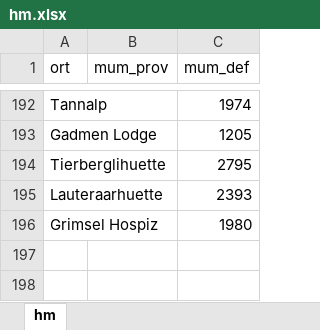
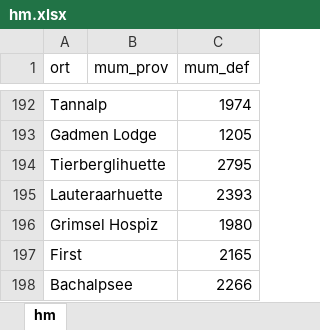
Before and after one commit to rufi77/sport, an Excel workbook: data/hm.xlsx, sheet hm, drawn as a sheet; only a part is shown, gaps mark what is left out; values as stored, in another font and other column widths than the file's, no borders; the diff names each change by its address in the sheet, - before the commit and + after, or states it on an @@ line.

```diff
--- a/data/hm.xlsx (sheet hm)
+++ b/data/hm.xlsx (sheet hm)
+row 197: First |  | 2165
+row 198: Bachalpsee |  | 2266
```
Also changed, not shown: data/touren.xlsx, 21 other files.
